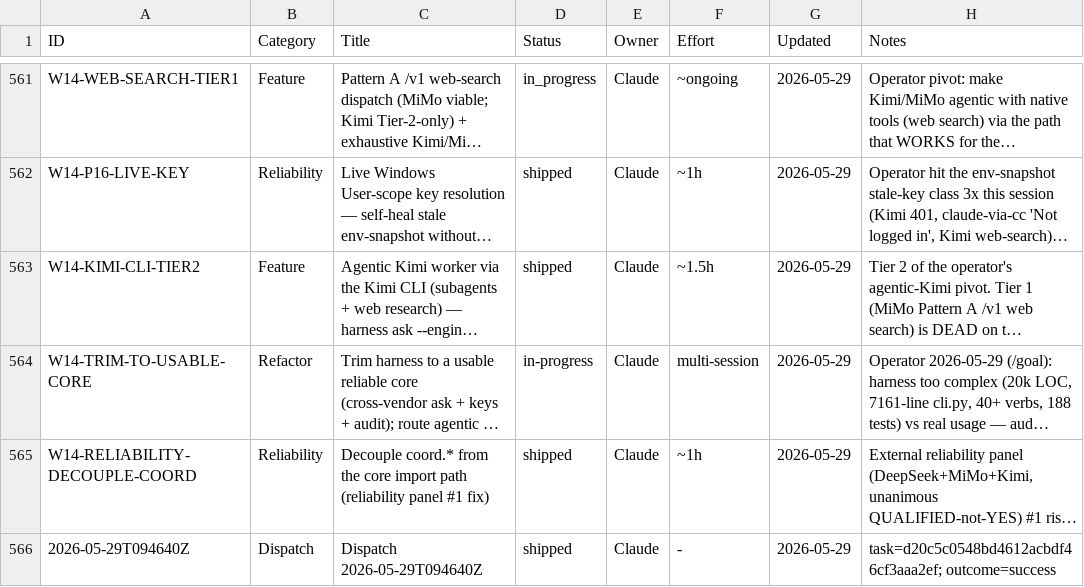
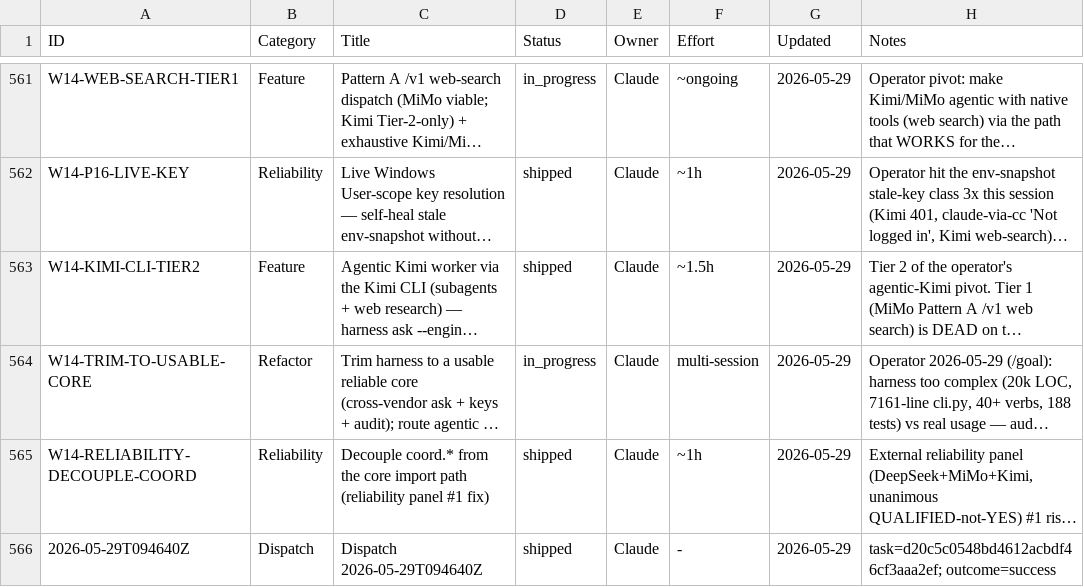
Before and after one commit to xaxiuegg/xaxiu-harness, a CSV file: coord/STATUS.csv, drawn as a sheet; only a part is shown, gaps mark what is left out; long unchanged cells end in …; the diff names each change by its address in the sheet, - before the commit and + after, or states it on an @@ line.

```diff
--- a/coord/STATUS.csv
+++ b/coord/STATUS.csv
-D564 (Status): in-progress
+D564 (Status): in_progress
```
Also changed, not shown: 2 other files.
